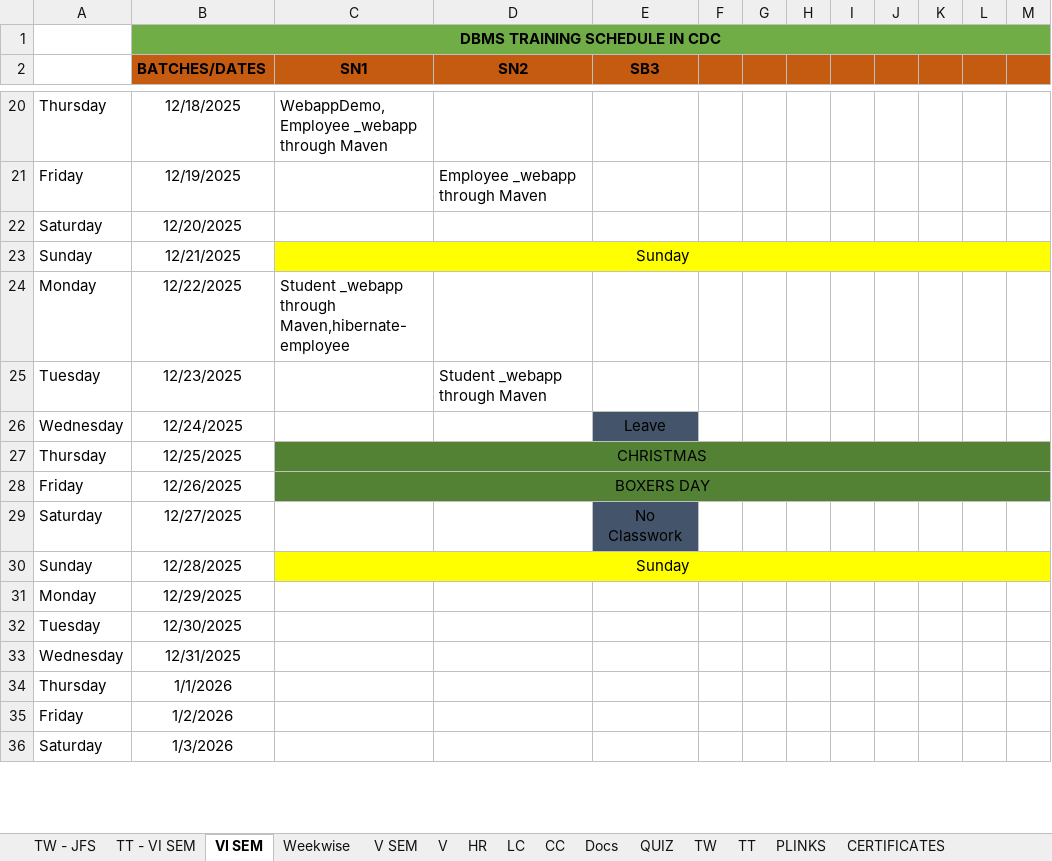
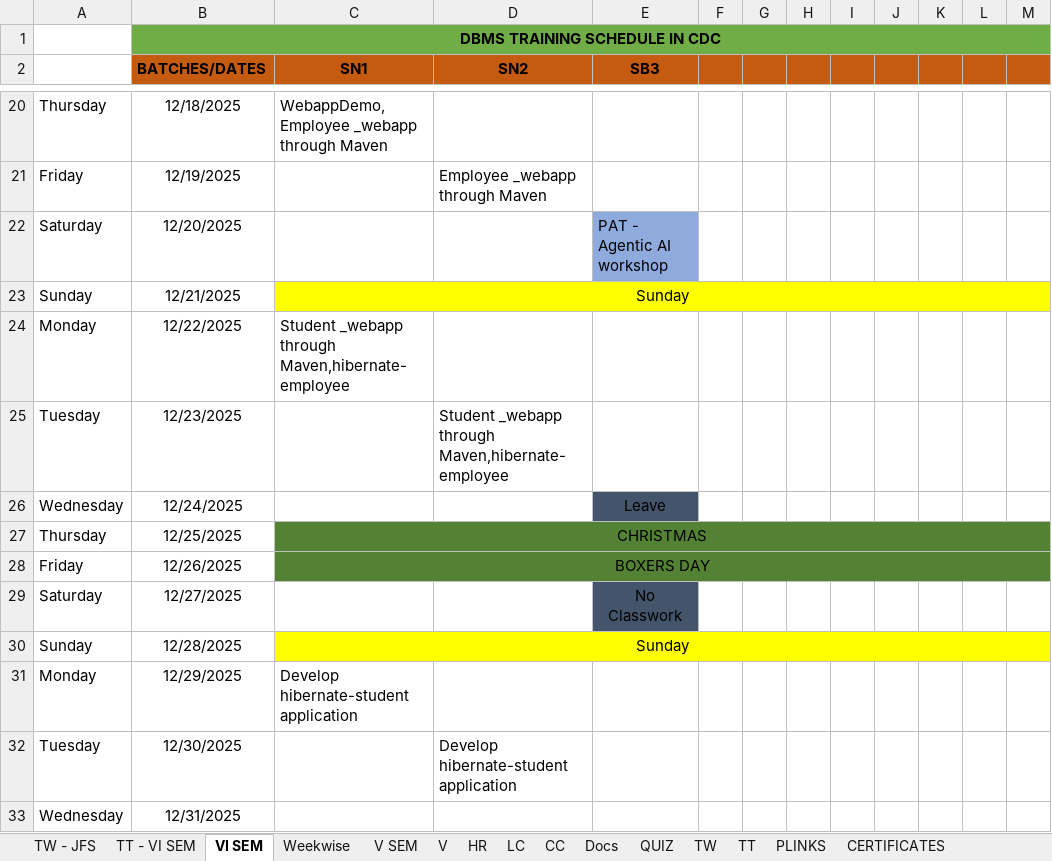
Before and after one commit to Mayuriblog/JFS_VISEM, an Excel workbook: CDC WORK 2025 - 2026 dec.xlsx, sheet VI SEM, drawn as a sheet; only a part is shown, gaps mark what is left out; the shorter side is filled out with more unchanged rows; values as stored, in another font and other column widths than the file's, no borders; the diff names each change by its address in the sheet, - before the commit and + after, or states it on an @@ line.

Commit message:
hibernate updates

```diff
--- a/CDC WORK 2025 - 2026 dec.xlsx (sheet VI SEM)
+++ b/CDC WORK 2025 - 2026 dec.xlsx (sheet VI SEM)
-E22 (SB3): (empty)
+E22 (SB3): PAT - Agentic AI workshop
-E22 fill: none
+E22 fill: #8FAADC
-D25 (SN2): Student _webapp through Maven
+D25 (SN2): Student _webapp through Maven,hibernate-employee
-C31 (SN1): (empty)
+C31 (SN1): Develop hibernate-student application
-D32 (SN2): (empty)
+D32 (SN2): Develop hibernate-student application
```
Also changed, not shown: sheet Weekwise, sheet TW - JFS, 12 other files.
